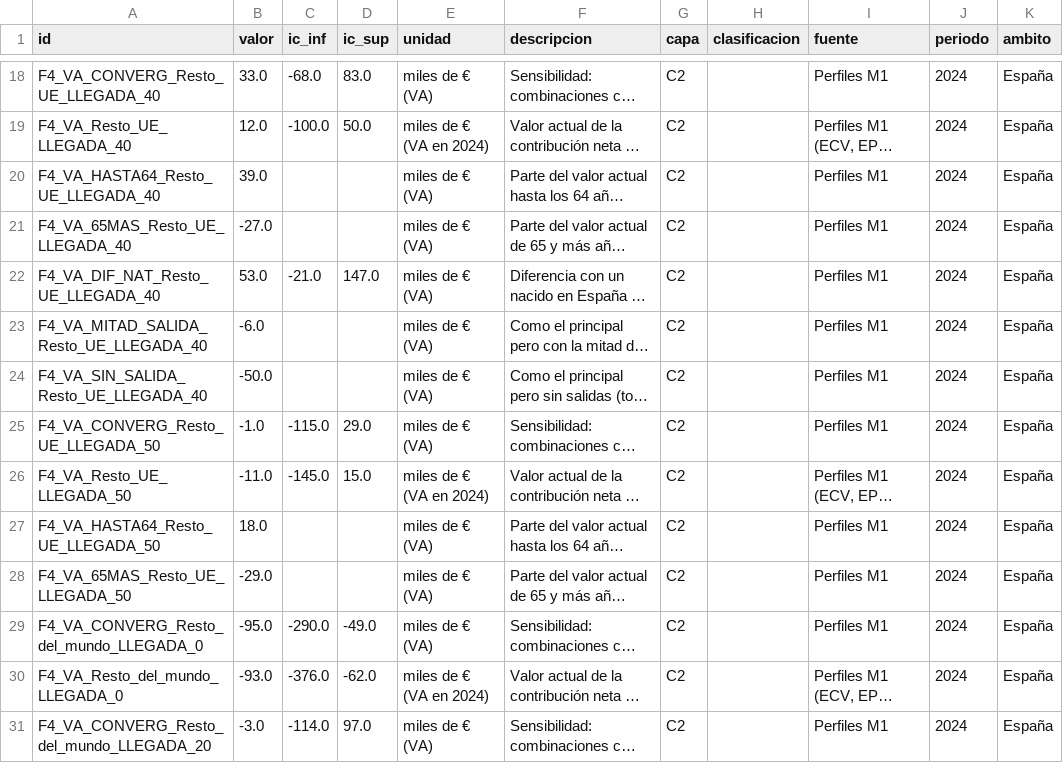
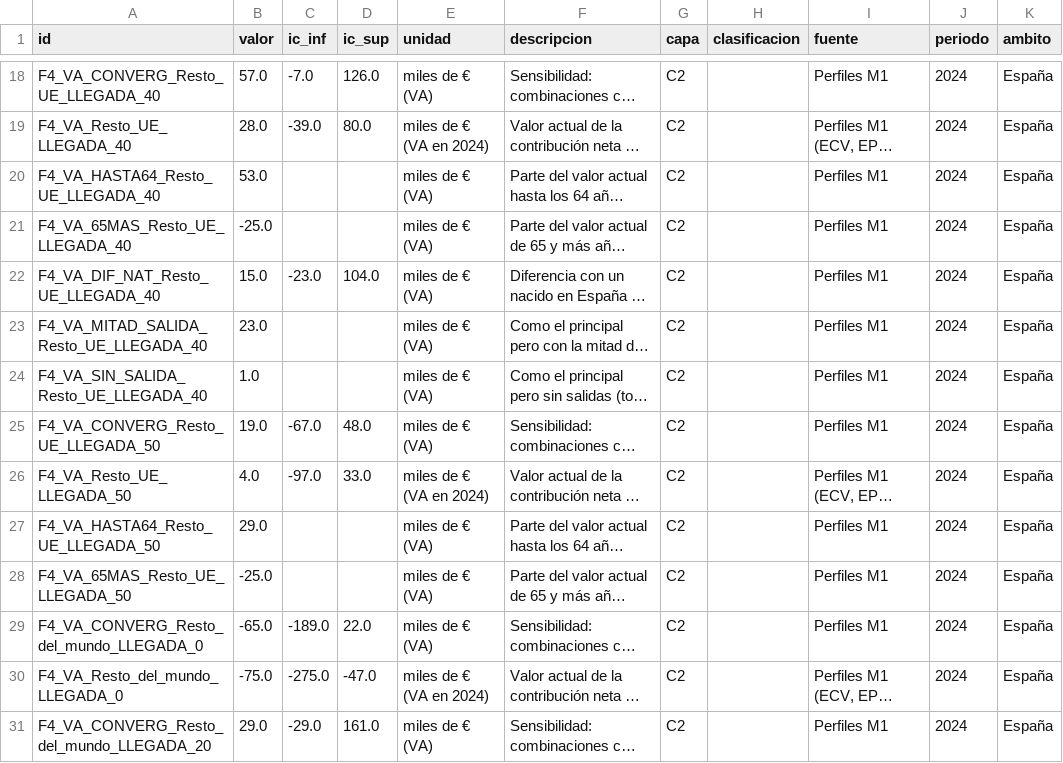
Before and after one commit to Phraselium/Contribution, a CSV file: output/cifras/f4_ciclo_vital.csv, drawn as a sheet; only a part is shown, gaps mark what is left out; long unchanged cells end in …; the diff covers the shown part only; the diff names each change by its address in the sheet, - before the commit and + after, or states it on an @@ line.

```diff
--- a/output/cifras/f4_ciclo_vital.csv
+++ b/output/cifras/f4_ciclo_vital.csv
-B18 (valor): 33.0
+B18 (valor): 57.0
-C18 (ic_inf): -68.0
+C18 (ic_inf): -7.0
-D18 (ic_sup): 83.0
+D18 (ic_sup): 126.0
-B19 (valor): 12.0
+B19 (valor): 28.0
-C19 (ic_inf): -100.0
+C19 (ic_inf): -39.0
-D19 (ic_sup): 50.0
+D19 (ic_sup): 80.0
-B20 (valor): 39.0
+B20 (valor): 53.0
-B21 (valor): -27.0
+B21 (valor): -25.0
-B22 (valor): 53.0
+B22 (valor): 15.0
-C22 (ic_inf): -21.0
+C22 (ic_inf): -23.0
-D22 (ic_sup): 147.0
+D22 (ic_sup): 104.0
-B23 (valor): -6.0
+B23 (valor): 23.0
-B24 (valor): -50.0
+B24 (valor): 1.0
-B25 (valor): -1.0
+B25 (valor): 19.0
-C25 (ic_inf): -115.0
+C25 (ic_inf): -67.0
-D25 (ic_sup): 29.0
+D25 (ic_sup): 48.0
-B26 (valor): -11.0
+B26 (valor): 4.0
-C26 (ic_inf): -145.0
+C26 (ic_inf): -97.0
-D26 (ic_sup): 15.0
+D26 (ic_sup): 33.0
-B27 (valor): 18.0
+B27 (valor): 29.0
-B28 (valor): -29.0
+B28 (valor): -25.0
-B29 (valor): -95.0
+B29 (valor): -65.0
-C29 (ic_inf): -290.0
+C29 (ic_inf): -189.0
-D29 (ic_sup): -49.0
+D29 (ic_sup): 22.0
-B30 (valor): -93.0
+B30 (valor): -75.0
-C30 (ic_inf): -376.0
+C30 (ic_inf): -275.0
-D30 (ic_sup): -62.0
+D30 (ic_sup): -47.0
-B31 (valor): -3.0
+B31 (valor): 29.0
-C31 (ic_inf): -114.0
+C31 (ic_inf): -29.0
-D31 (ic_sup): 97.0
+D31 (ic_sup): 161.0
```
Also changed, not shown: 101 edited cells elsewhere in this file, output/f4/ciclo_vital.csv, output/f4/ciclo_vital_principal.csv, 2 other files.
